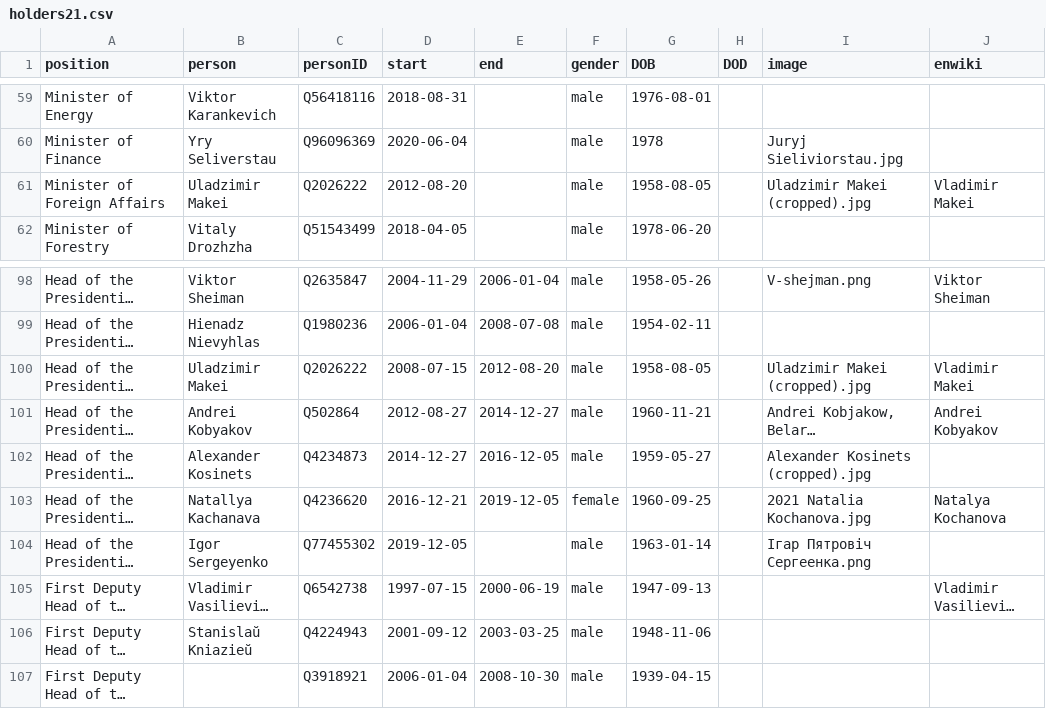
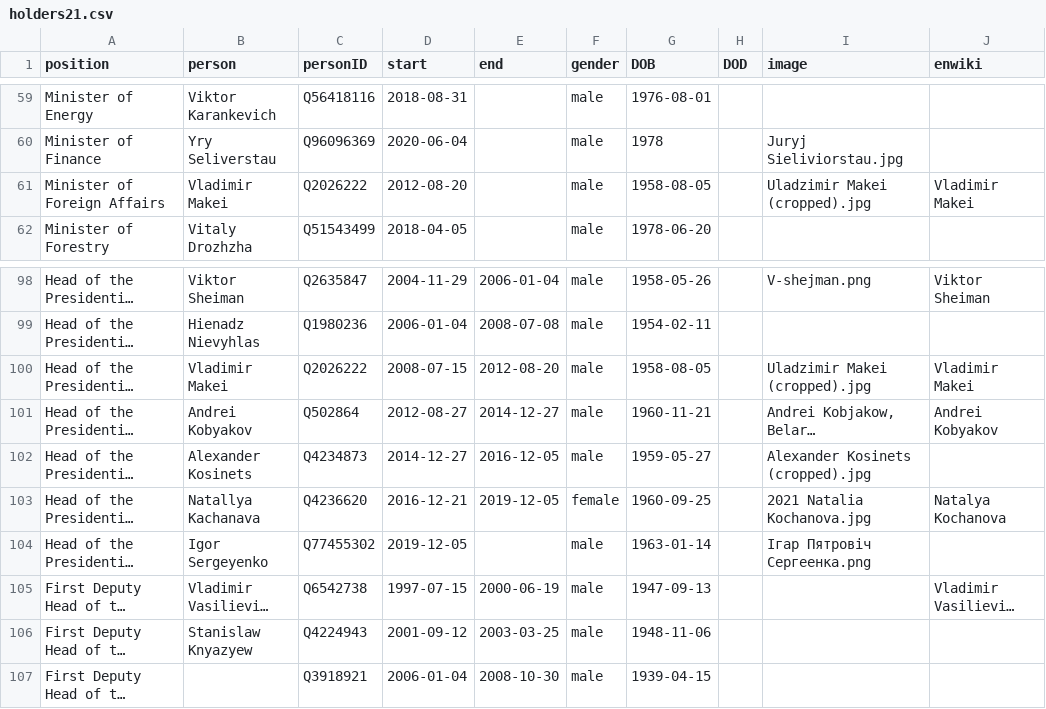
Before and after one commit to every-politician-scrapers/belarus-ministers, a CSV file: html/holders21.csv, drawn as a sheet; only a part is shown, gaps mark what is left out; long unchanged cells end in …; the diff names each change by its address in the sheet, - before the commit and + after, or states it on an @@ line.

```diff
--- a/html/holders21.csv
+++ b/html/holders21.csv
-B61 (person): Uladzimir Makei
+B61 (person): Vladimir Makei
-B100 (person): Uladzimir Makei
+B100 (person): Vladimir Makei
-B106 (person): Stanislaŭ Kniazieŭ
+B106 (person): Stanislaw Knyazyew
```
Also changed, not shown: html/current.csv, 1 other file.
